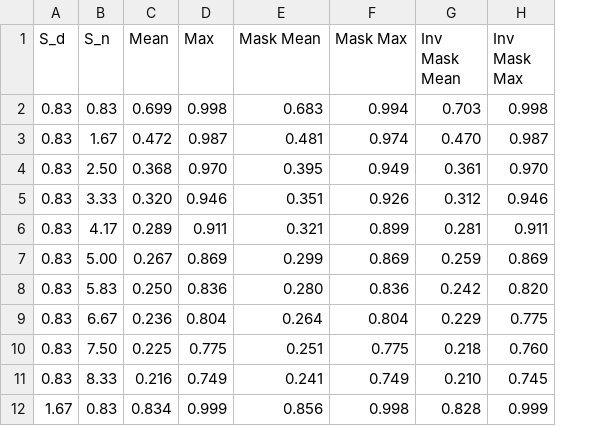
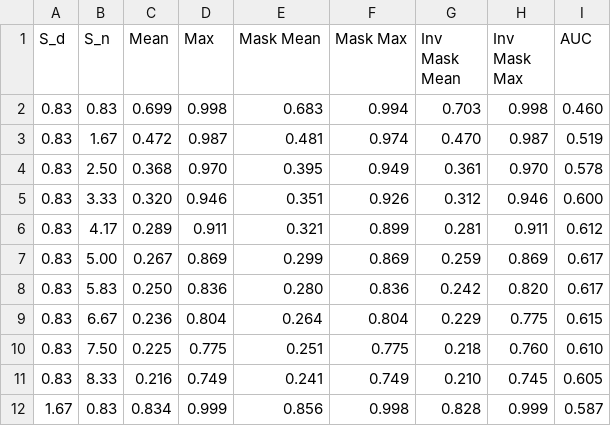
Before and after one commit to scott-trinkle/uCTdMRI, a CSV file: notes/2018-04-25-sensitivity-study/AI/AIs_FA.csv, drawn as a sheet; only a part is shown; the diff names each change by its address in the sheet, - before the commit and + after, or states it on an @@ line.

Commit message:
Adds AUC to AI data csvs

```diff
--- a/notes/2018-04-25-sensitivity-study/AI/AIs_FA.csv
+++ b/notes/2018-04-25-sensitivity-study/AI/AIs_FA.csv
+column I (AUC), rows 2-12: 0.460 | 0.519 | 0.578 | 0.600 | 0.612 | 0.617 | 0.617 | 0.615 | 0.610 | 0.605 | 0.587
```
Also changed, not shown: notes/2018-04-25-sensitivity-study/AI/AIs_westin.csv, 1 other file.
